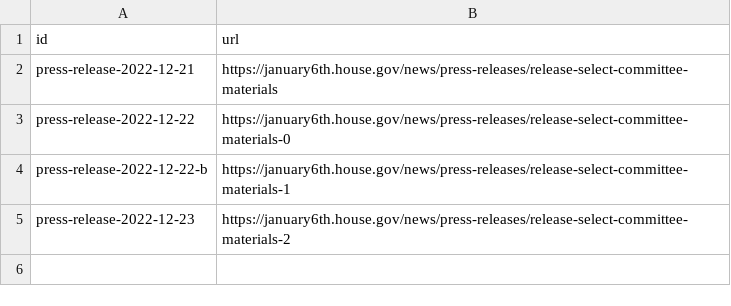
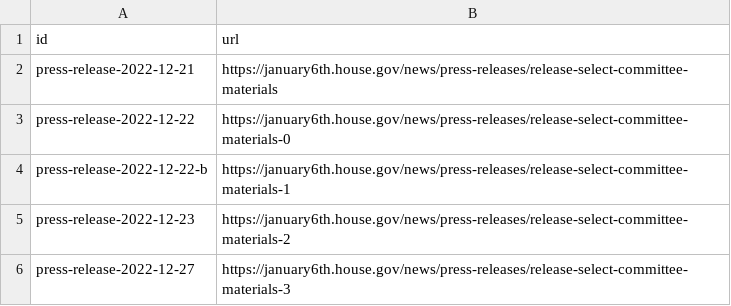
Before and after one commit to Protect-Democracy/jan-6-select-committee-archive, a CSV file: data/select-committee-pages.csv, drawn as a sheet.

Commit message:
Another press release.

```diff
--- a/data/select-committee-pages.csv
+++ b/data/select-committee-pages.csv
@@ -5 +5,2 @@ press-release-2022-12-22-b,https://january6th.house.gov/news/press-releases/rele
 press-release-2022-12-23,https://january6th.house.gov/news/press-releases/release-select-committee-materials-2
+press-release-2022-12-27,https://january6th.house.gov/news/press-releases/release-select-committee-materials-3
```
Also changed, not shown: 2 other files.
